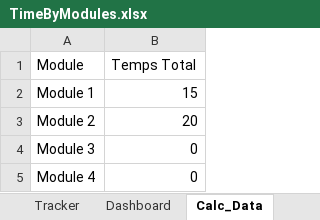
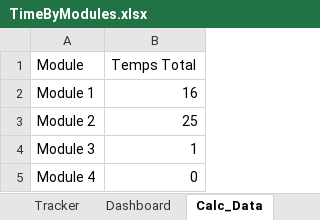
Before and after one commit to Lynox789/pensionnaires, an Excel workbook: specifications/TimeByModules.xlsx, sheet Calc_Data, drawn as a sheet; values as stored, in another font and other column widths than the file's, no borders; charts and pictures not drawn; the diff names each change by its address in the sheet, - before the commit and + after, or states it on an @@ line.

```diff
--- a/specifications/TimeByModules.xlsx (sheet Calc_Data)
+++ b/specifications/TimeByModules.xlsx (sheet Calc_Data)
-B2 (Temps Total): 15
+B2 (Temps Total): 16
-B3 (Temps Total): 20
+B3 (Temps Total): 25
-B4 (Temps Total): 0
+B4 (Temps Total): 1
```
Also changed, not shown: sheet Tracker, charts or pictures.
